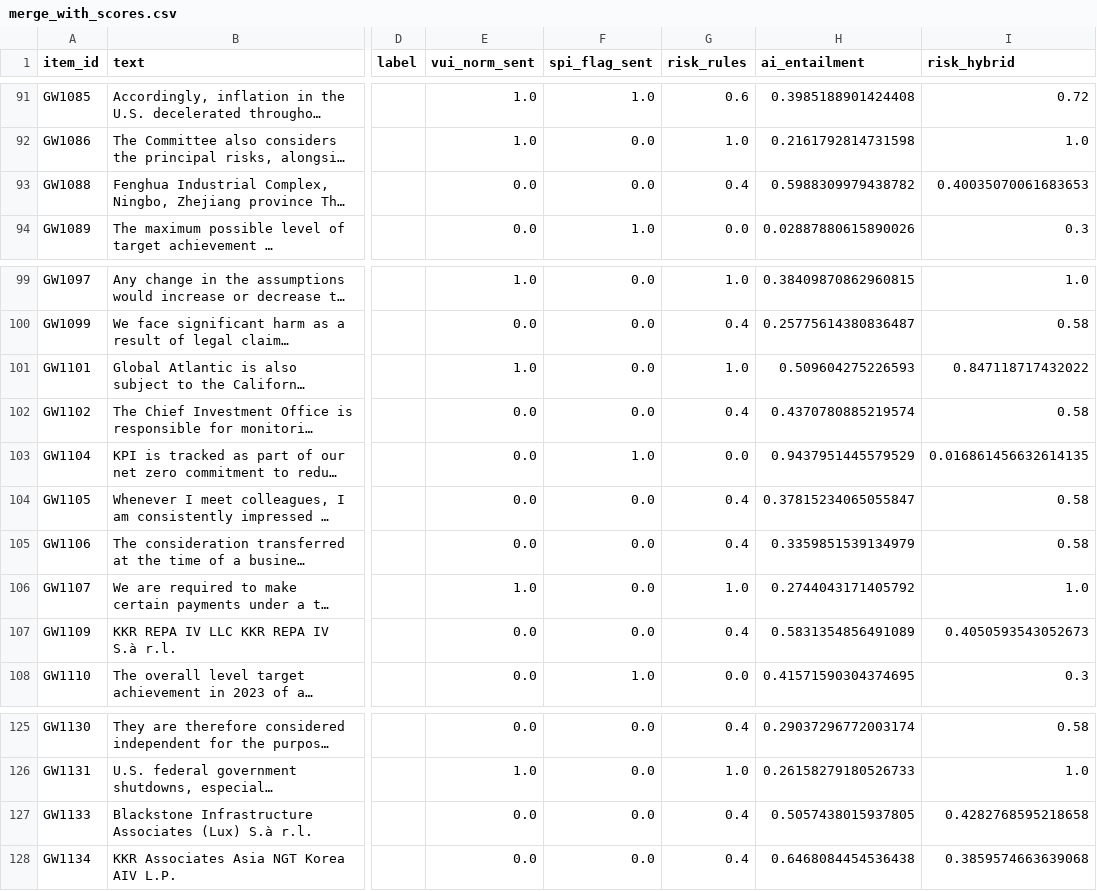
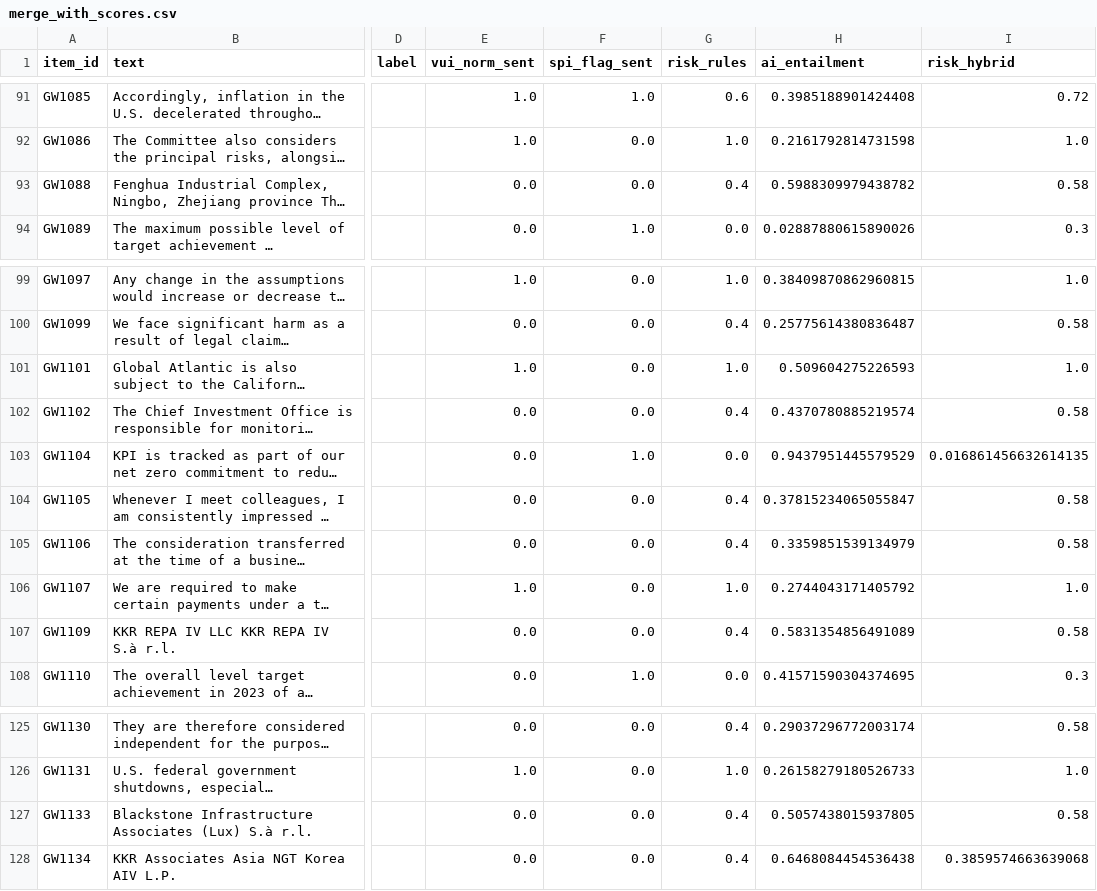
Before and after one commit to builtbymaxim/gw-pilot-v1, a CSV file: validation/merge_with_scores.csv, drawn as a sheet; only a part is shown, gaps mark what is left out; long unchanged cells end in …; the diff covers the shown part only; the diff names each change by its address in the sheet, - before the commit and + after, or states it on an @@ line.

```diff
--- a/validation/merge_with_scores.csv
+++ b/validation/merge_with_scores.csv
-I93 (risk_hybrid): 0.40035070061683653
+I93 (risk_hybrid): 0.58
-I101 (risk_hybrid): 0.847118717432022
+I101 (risk_hybrid): 1.0
-I107 (risk_hybrid): 0.4050593543052673
+I107 (risk_hybrid): 0.58
-I127 (risk_hybrid): 0.4282768595218658
+I127 (risk_hybrid): 0.58
```
Also changed, not shown: 13 edited cells elsewhere in this file, 26 other files.
